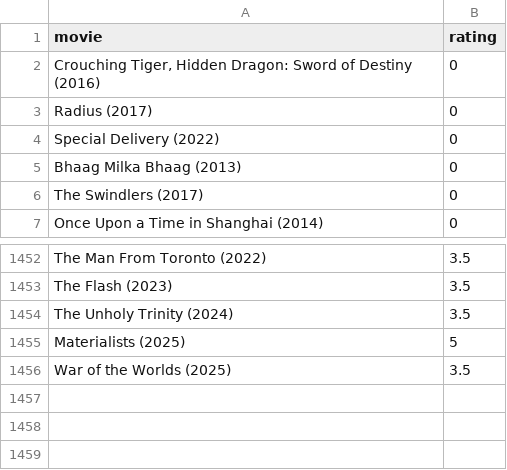
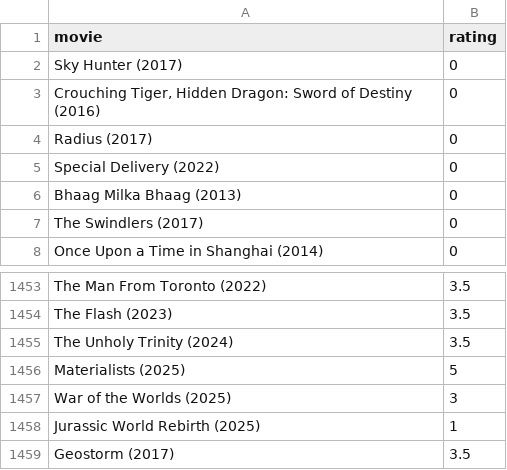
Before and after one commit to burakbayramli/kod, a CSV file: movpicks.csv, drawn as a sheet; only a part is shown, gaps mark what is left out.

```diff
--- a/movpicks.csv
+++ b/movpicks.csv
@@ -1,2 +1,3 @@
 movie,rating
+Sky Hunter (2017),0
 "Crouching Tiger, Hidden Dragon: Sword of Destiny (2016)",0
@@ -1455,2 +1456,4 @@ The Unholy Trinity (2024),3.5
 Materialists (2025),5
-War of the Worlds (2025),3.5
+War of the Worlds (2025),3
+Jurassic World Rebirth (2025),1
+Geostorm (2017),3.5
```
